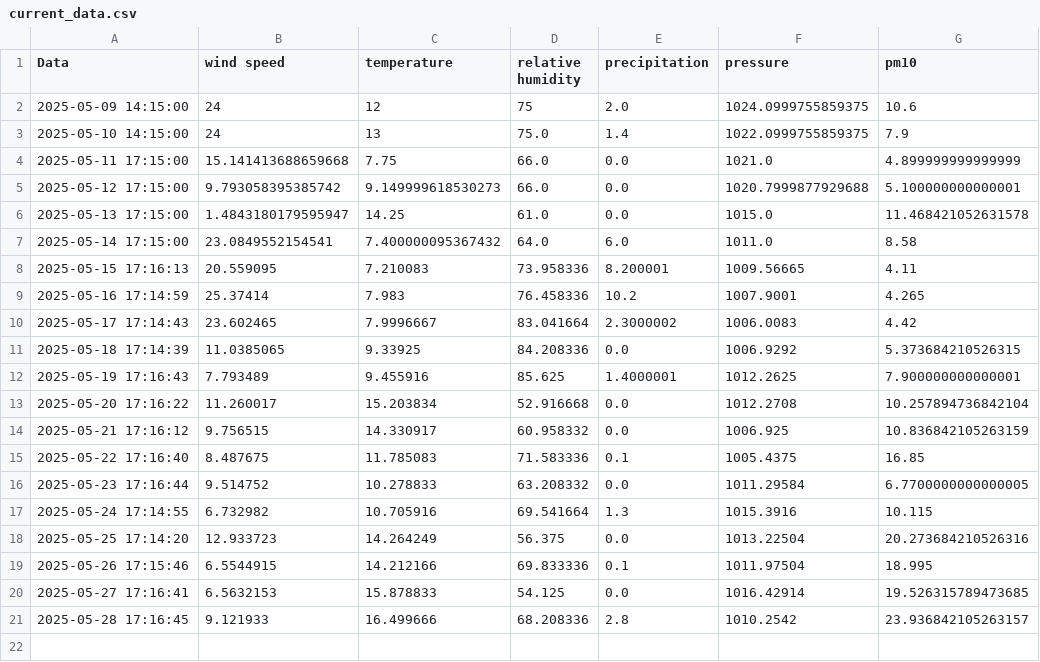
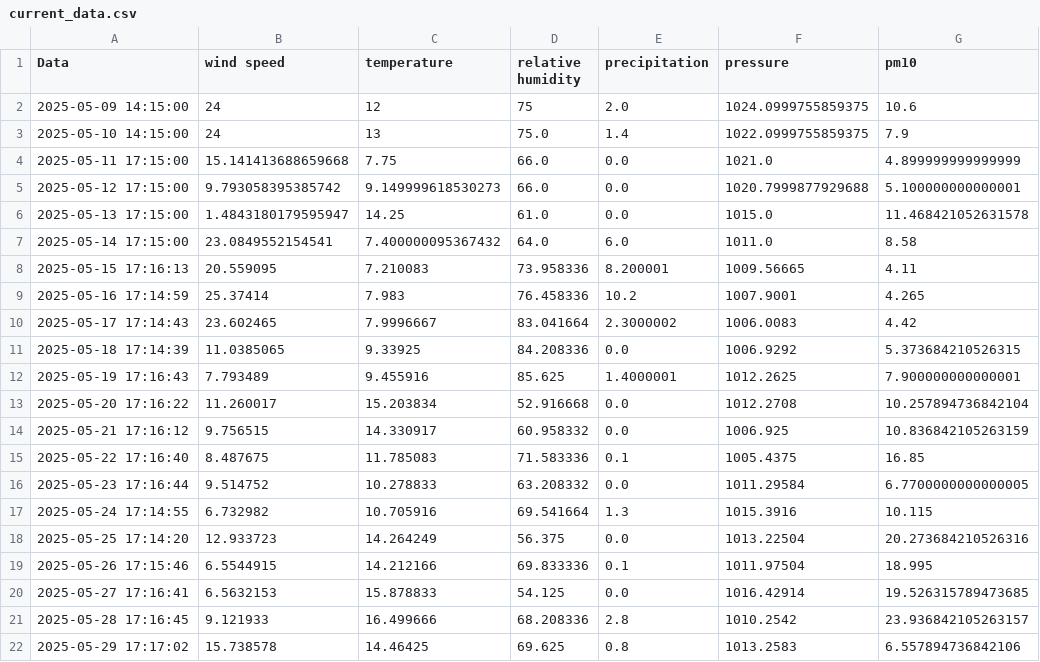
Before and after one commit to kszajner/GDAIR-test, a CSV file: current_data.csv, drawn as a sheet.

```diff
--- a/current_data.csv
+++ b/current_data.csv
@@ -21 +21,2 @@ Data,wind speed,temperature,relative humidity,precipitation,pressure,pm10
 2025-05-28 17:16:45,9.121933,16.499666,68.208336,2.8,1010.2542,23.936842105263157
+2025-05-29 17:17:02,15.738578,14.46425,69.625,0.8,1013.2583,6.557894736842106
```
Also changed, not shown: 1 other file.
